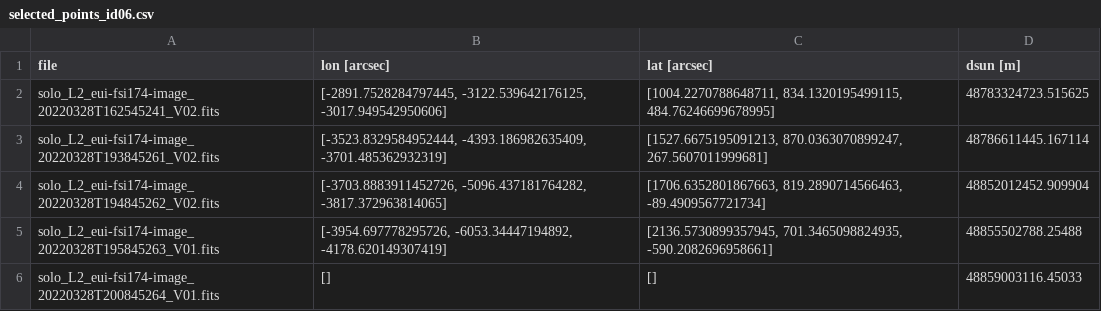
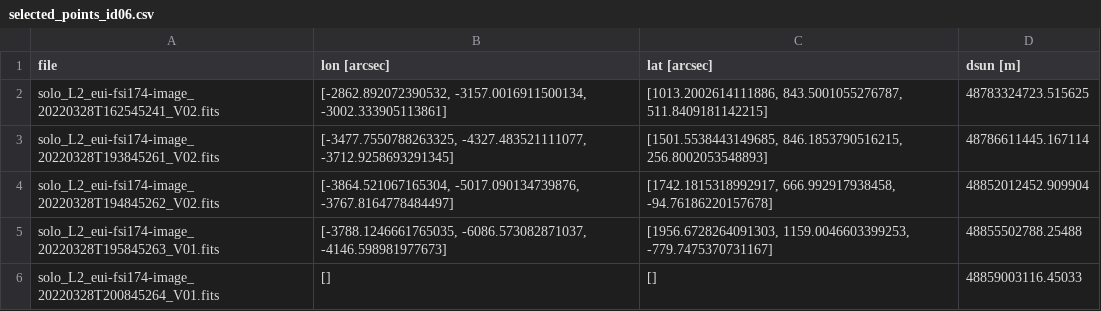
Before and after one commit to franciscoai/2024_dynasun_mps_fsi, a CSV file: output/selected_points_id06.csv, drawn as a sheet.

```diff
--- a/output/selected_points_id06.csv
+++ b/output/selected_points_id06.csv
@@ -1,6 +1,6 @@
 file,lon [arcsec],lat [arcsec],dsun [m]
-solo_L2_eui-fsi174-image_20220328T162545241_V02.fits,"[-2891.7528284797445, -3122.539642176125, -3017.949542950606]","[1004.2270788648711, 834.1320195499115, 484.76246699678995]",48783324723.515625
-solo_L2_eui-fsi174-image_20220328T193845261_V02.fits,"[-3523.8329584952444, -4393.186982635409, -3701.485362932319]","[1527.6675195091213, 870.0363070899247, 267.5607011999681]",48786611445.167114
-solo_L2_eui-fsi174-image_20220328T194845262_V02.fits,"[-3703.8883911452726, -5096.437181764282, -3817.372963814065]","[1706.6352801867663, 819.2890714566463, -89.4909567721734]",48852012452.909904
-solo_L2_eui-fsi174-image_20220328T195845263_V01.fits,"[-3954.697778295726, -6053.34447194892, -4178.620149307419]","[2136.5730899357945, 701.3465098824935, -590.2082696958661]",48855502788.25488
+solo_L2_eui-fsi174-image_20220328T162545241_V02.fits,"[-2862.892072390532, -3157.0016911500134, -3002.333905113861]","[1013.2002614111886, 843.5001055276787, 511.8409181142215]",48783324723.515625
+solo_L2_eui-fsi174-image_20220328T193845261_V02.fits,"[-3477.7550788263325, -4327.483521111077, -3712.9258693291345]","[1501.5538443149685, 846.1853790516215, 256.8002053548893]",48786611445.167114
+solo_L2_eui-fsi174-image_20220328T194845262_V02.fits,"[-3864.521067165304, -5017.090134739876, -3767.8164778484497]","[1742.1815318992917, 666.992917938458, -94.76186220157678]",48852012452.909904
+solo_L2_eui-fsi174-image_20220328T195845263_V01.fits,"[-3788.1246661765035, -6086.573082871037, -4146.598981977673]","[1956.6728264091303, 1159.0046603399253, -779.7475370731167]",48855502788.25488
 solo_L2_eui-fsi174-image_20220328T200845264_V01.fits,[],[],48859003116.45033
```
Also changed, not shown: 32 other files.
